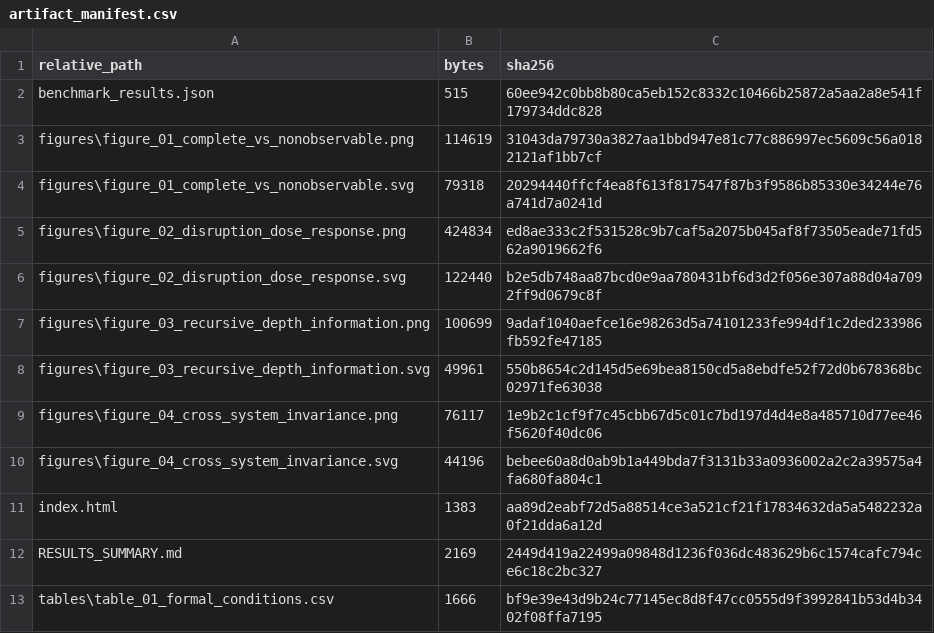
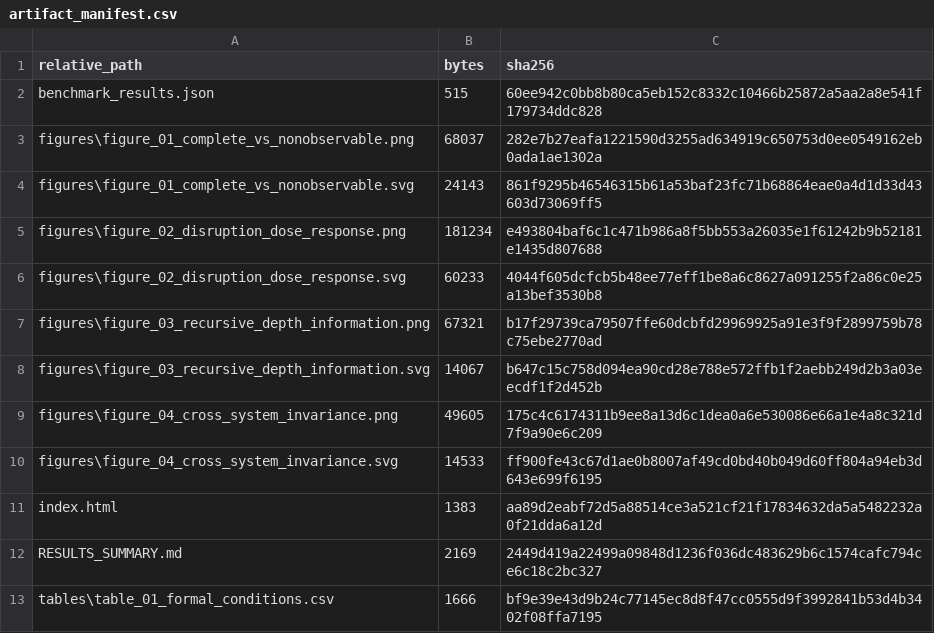
Before and after one commit to Pkr2180/recursive-observability-cancer-ai, a CSV file: final_results/recursive_observability_benchmark/artifact_manifest.csv, drawn as a sheet; only a part is shown.

```diff
--- a/final_results/recursive_observability_benchmark/artifact_manifest.csv
+++ b/final_results/recursive_observability_benchmark/artifact_manifest.csv
@@ -2,10 +2,10 @@ relative_path,bytes,sha256
 benchmark_results.json,515,60ee942c0bb8b80ca5eb152c8332c10466b25872a5aa2a8e541f179734ddc828
-figures\figure_01_complete_vs_nonobservable.png,114619,31043da79730a3827aa1bbd947e81c77c886997ec5609c56a0182121af1bb7cf
-figures\figure_01_complete_vs_nonobservable.svg,79318,20294440ffcf4ea8f613f817547f87b3f9586b85330e34244e76a741d7a0241d
-figures\figure_02_disruption_dose_response.png,424834,ed8ae333c2f531528c9b7caf5a2075b045af8f73505eade71fd562a9019662f6
-figures\figure_02_disruption_dose_response.svg,122440,b2e5db748aa87bcd0e9aa780431bf6d3d2f056e307a88d04a7092ff9d0679c8f
-figures\figure_03_recursive_depth_information.png,100699,9adaf1040aefce16e98263d5a74101233fe994df1c2ded233986fb592fe47185
-figures\figure_03_recursive_depth_information.svg,49961,550b8654c2d145d5e69bea8150cd5a8ebdfe52f72d0b678368bc02971fe63038
-figures\figure_04_cross_system_invariance.png,76117,1e9b2c1cf9f7c45cbb67d5c01c7bd197d4d4e8a485710d77ee46f5620f40dc06
-figures\figure_04_cross_system_invariance.svg,44196,bebee60a8d0ab9b1a449bda7f3131b33a0936002a2c2a39575a4fa680fa804c1
+figures\figure_01_complete_vs_nonobservable.png,68037,282e7b27eafa1221590d3255ad634919c650753d0ee0549162eb0ada1ae1302a
+figures\figure_01_complete_vs_nonobservable.svg,24143,861f9295b46546315b61a53baf23fc71b68864eae0a4d1d33d43603d73069ff5
+figures\figure_02_disruption_dose_response.png,181234,e493804baf6c1c471b986a8f5bb553a26035e1f61242b9b52181e1435d807688
+figures\figure_02_disruption_dose_response.svg,60233,4044f605dcfcb5b48ee77eff1be8a6c8627a091255f2a86c0e25a13bef3530b8
+figures\figure_03_recursive_depth_information.png,67321,b17f29739ca79507ffe60dcbfd29969925a91e3f9f2899759b78c75ebe2770ad
+figures\figure_03_recursive_depth_information.svg,14067,b647c15c758d094ea90cd28e788e572ffb1f2aebb249d2b3a03eecdf1f2d452b
+figures\figure_04_cross_system_invariance.png,49605,175c4c6174311b9ee8a13d6c1dea0a6e530086e66a1e4a8c321d7f9a90e6c209
+figures\figure_04_cross_system_invariance.svg,14533,ff900fe43c67d1ae0b8007af49cd0bd40b049d60ff804a94eb3d643e699f6195
 index.html,1383,aa89d2eabf72d5a88514ce3a521cf21f17834632da5a5482232a0f21dda6a12d
```
Also changed, not shown: 10 other files.
